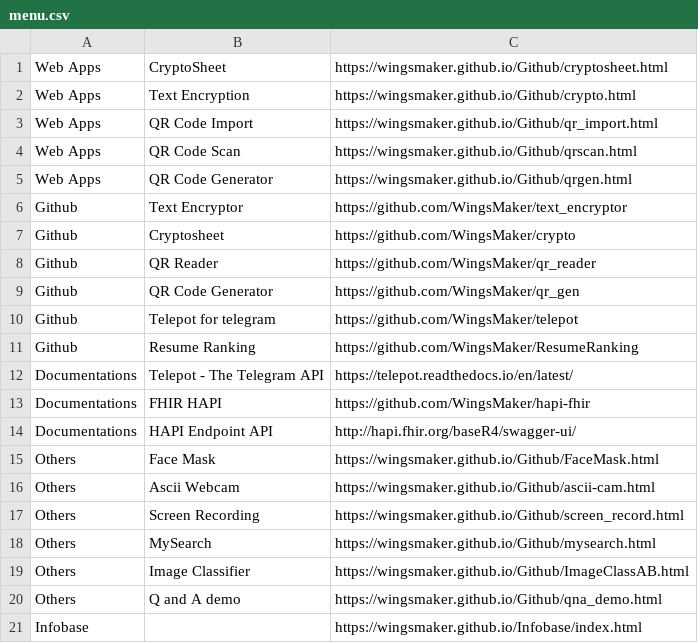
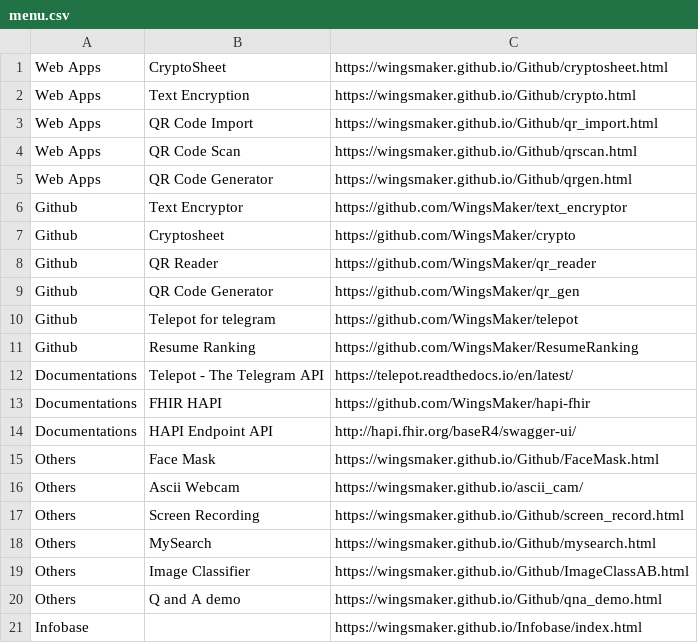
Before and after one commit to WingsMaker/Github, a CSV file: menu.csv, drawn as a sheet.

Commit message:
Add files via upload

```diff
--- a/menu.csv
+++ b/menu.csv
@@ -15,3 +15,3 @@ Documentations,HAPI Endpoint API,http://hapi.fhir.org/baseR4/swagger-ui/
 Others,Face Mask,https://wingsmaker.github.io/Github/FaceMask.html
-Others,Ascii Webcam,https://wingsmaker.github.io/Github/ascii-cam.html
+Others,Ascii Webcam,https://wingsmaker.github.io/ascii_cam/
 Others,Screen Recording,https://wingsmaker.github.io/Github/screen_record.html
```
